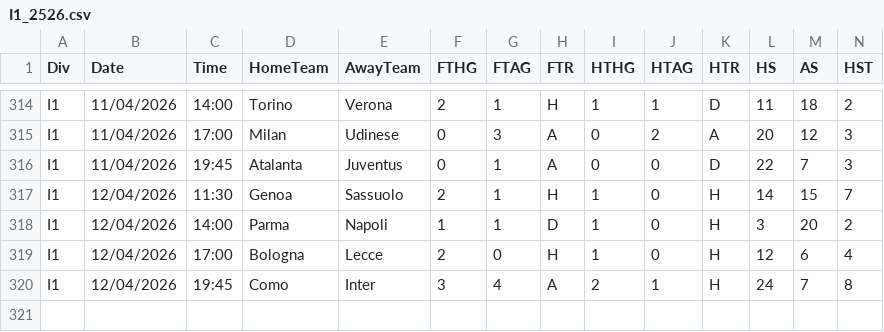
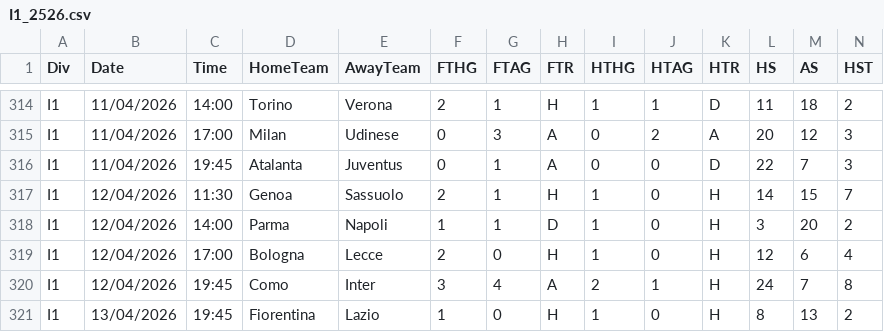
Before and after one commit to momosamir007-hash/Edge90-Analytics, a CSV file: historical_data/italy/I1_2526.csv, drawn as a sheet; only a part is shown, gaps mark what is left out; rows hold the shown columns only; the diff names each change by its address in the sheet, - before the commit and + after, or states it on an @@ line.

```diff
--- a/historical_data/italy/I1_2526.csv
+++ b/historical_data/italy/I1_2526.csv
+row 321: I1 | 13/04/2026 | 19:45 | Fiorentina | Lazio | 1 | 0 | H | 1 | 0 | H | 8 | 13 | 2
```
Also changed, not shown: historical_data/england/E0_2526.csv, historical_data/spain/SP1_2526.csv.
